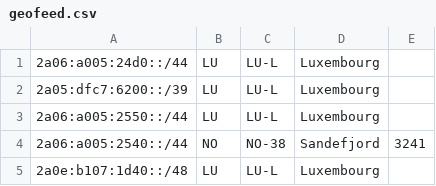
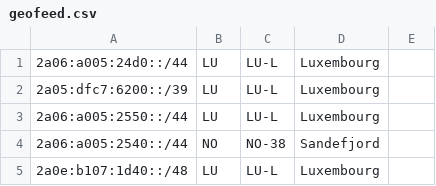
Before and after one commit to federico-it/geofeed, a CSV file: geofeed.csv, drawn as a sheet.

Commit message:
Update geofeed.csv

```diff
--- a/geofeed.csv
+++ b/geofeed.csv
@@ -3,3 +3,3 @@
 2a06:a005:2550::/44,LU,LU-L,Luxembourg,
-2a06:a005:2540::/44,NO,NO-38,Sandefjord,3241,
+2a06:a005:2540::/44,NO,NO-38,Sandefjord,
 2a0e:b107:1d40::/48,LU,LU-L,Luxembourg,
```
